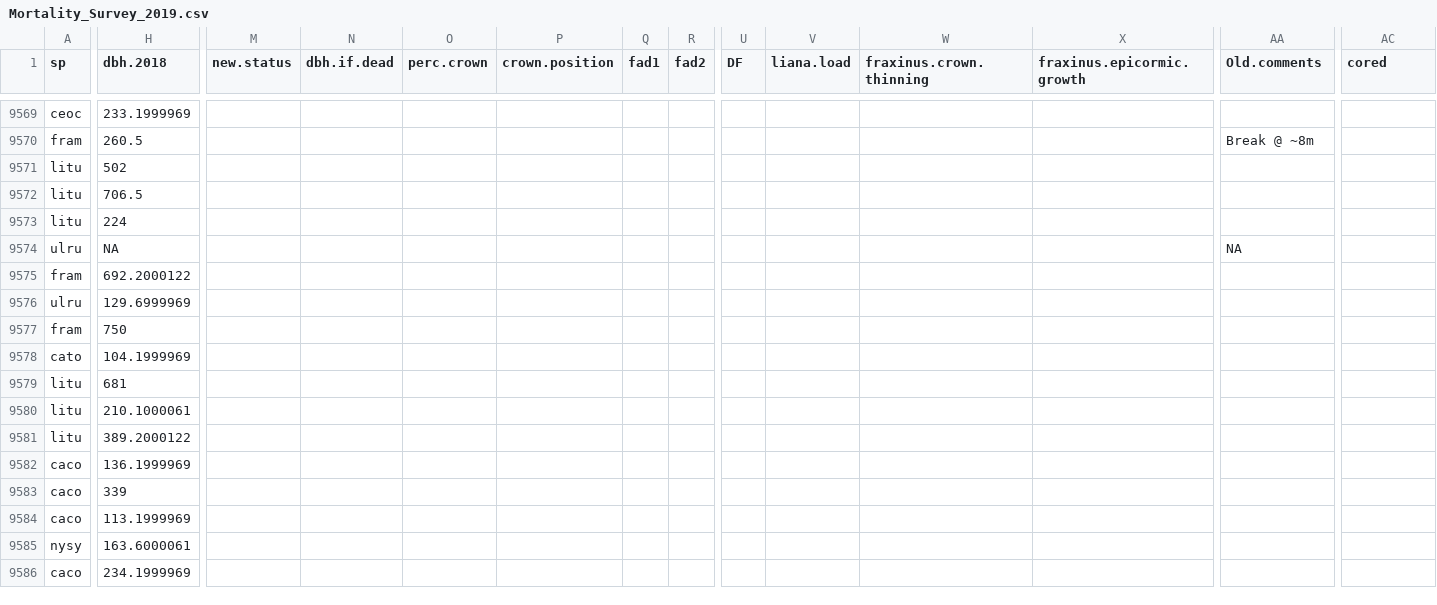
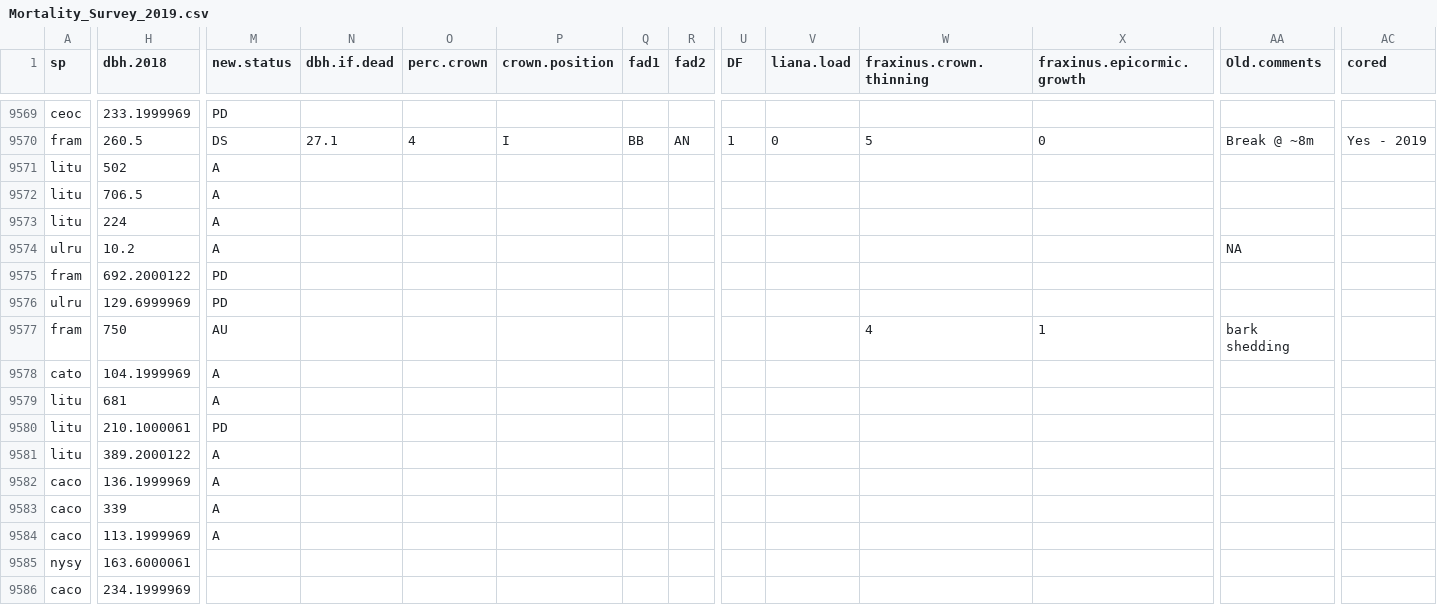
Before and after one commit to SCBI-ForestGEO/SCBI-ForestGEO-Data, a CSV file: tree_mortality/raw data/Mortality_Survey_2019.csv, drawn as a sheet; only a part is shown, gaps mark what is left out; the diff covers the shown part only; the diff names each change by its address in the sheet, - before the commit and + after, or states it on an @@ line.

```diff
--- a/tree_mortality/raw data/Mortality_Survey_2019.csv
+++ b/tree_mortality/raw data/Mortality_Survey_2019.csv
-M9569 (new.status): (empty)
+M9569 (new.status): PD
-M9570 (new.status): (empty)
+M9570 (new.status): DS
-N9570 (dbh.if.dead): (empty)
+N9570 (dbh.if.dead): 27.1
-O9570 (perc.crown): (empty)
+O9570 (perc.crown): 4
-P9570 (crown.position): (empty)
+P9570 (crown.position): I
-Q9570 (fad1): (empty)
+Q9570 (fad1): BB
-R9570 (fad2): (empty)
+R9570 (fad2): AN
-U9570 (DF): (empty)
+U9570 (DF): 1
-V9570 (liana.load): (empty)
+V9570 (liana.load): 0
-W9570 (fraxinus.crown.thinning): (empty)
+W9570 (fraxinus.crown.thinning): 5
-X9570 (fraxinus.epicormic.growth): (empty)
+X9570 (fraxinus.epicormic.growth): 0
-AC9570 (cored): (empty)
+AC9570 (cored): Yes - 2019
-M9571:M9574 (new.status): (empty)
+M9571:M9574 (new.status): A
-H9574 (dbh.2018): NA
+H9574 (dbh.2018): 10.2
-M9575:M9576 (new.status): (empty)
+M9575:M9576 (new.status): PD
-M9577 (new.status): (empty)
+M9577 (new.status): AU
-W9577 (fraxinus.crown.thinning): (empty)
+W9577 (fraxinus.crown.thinning): 4
-X9577 (fraxinus.epicormic.growth): (empty)
+X9577 (fraxinus.epicormic.growth): 1
-AA9577 (Old.comments): (empty)
+AA9577 (Old.comments): bark shedding
-M9578:M9579 (new.status): (empty)
+M9578:M9579 (new.status): A
-M9580 (new.status): (empty)
+M9580 (new.status): PD
-M9581:M9584 (new.status): (empty)
+M9581:M9584 (new.status): A
```
Also changed, not shown: 36 edited cells elsewhere in this file, 1 other file.
